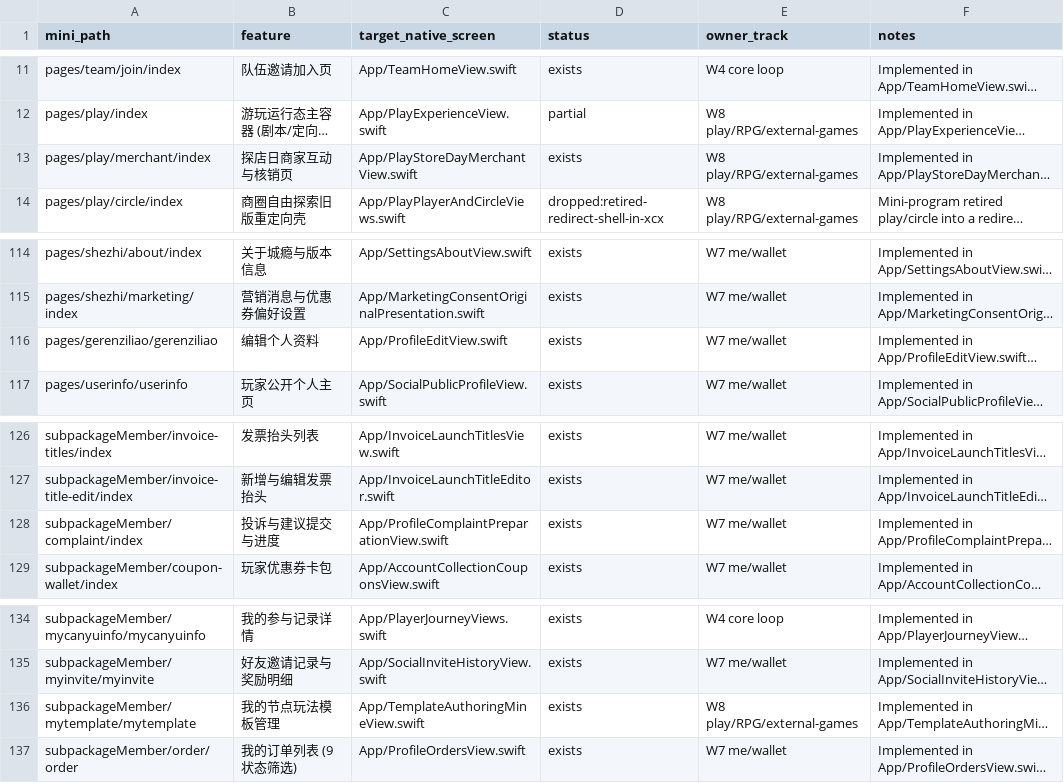
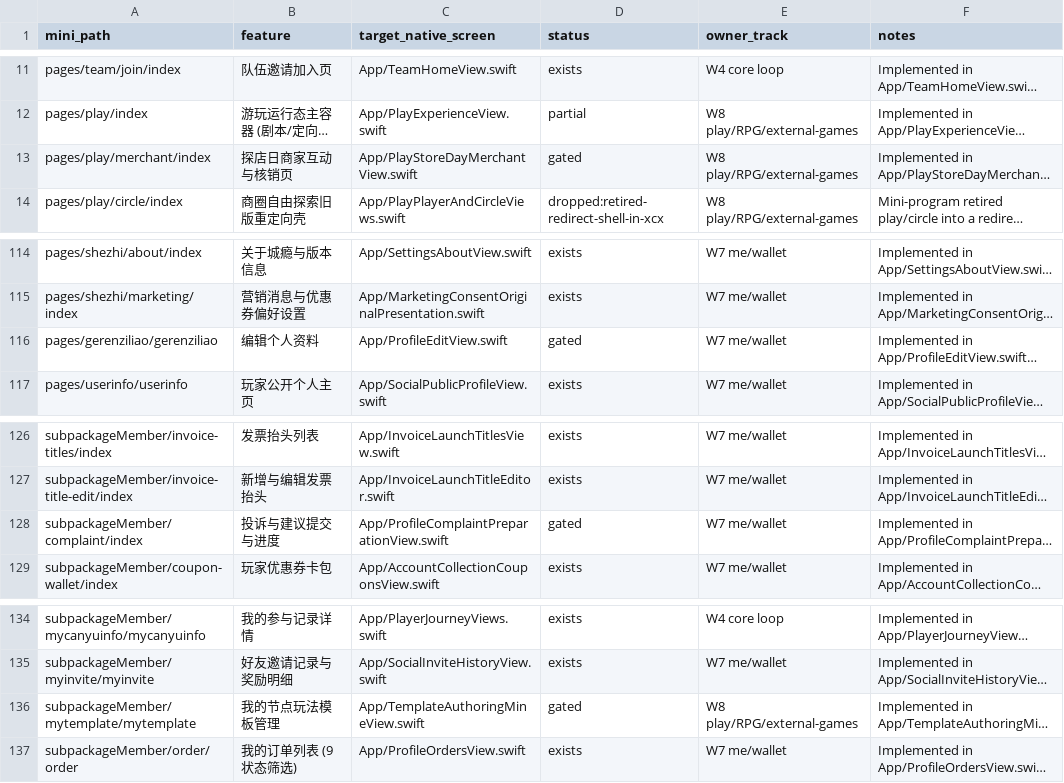
Before and after one commit to XXsocietyee/chein-app, a CSV file: docs/parity/page-map.csv, drawn as a sheet; only a part is shown, gaps mark what is left out; long unchanged cells end in …; the diff covers the shown part only; the diff names each change by its address in the sheet, - before the commit and + after, or states it on an @@ line.

```diff
--- a/docs/parity/page-map.csv
+++ b/docs/parity/page-map.csv
-D13 (status): exists
+D13 (status): gated
-D116 (status): exists
+D116 (status): gated
-D128 (status): exists
+D128 (status): gated
-D136 (status): exists
+D136 (status): gated
```
Also changed, not shown: 10 edited cells elsewhere in this file, 2 other files.
